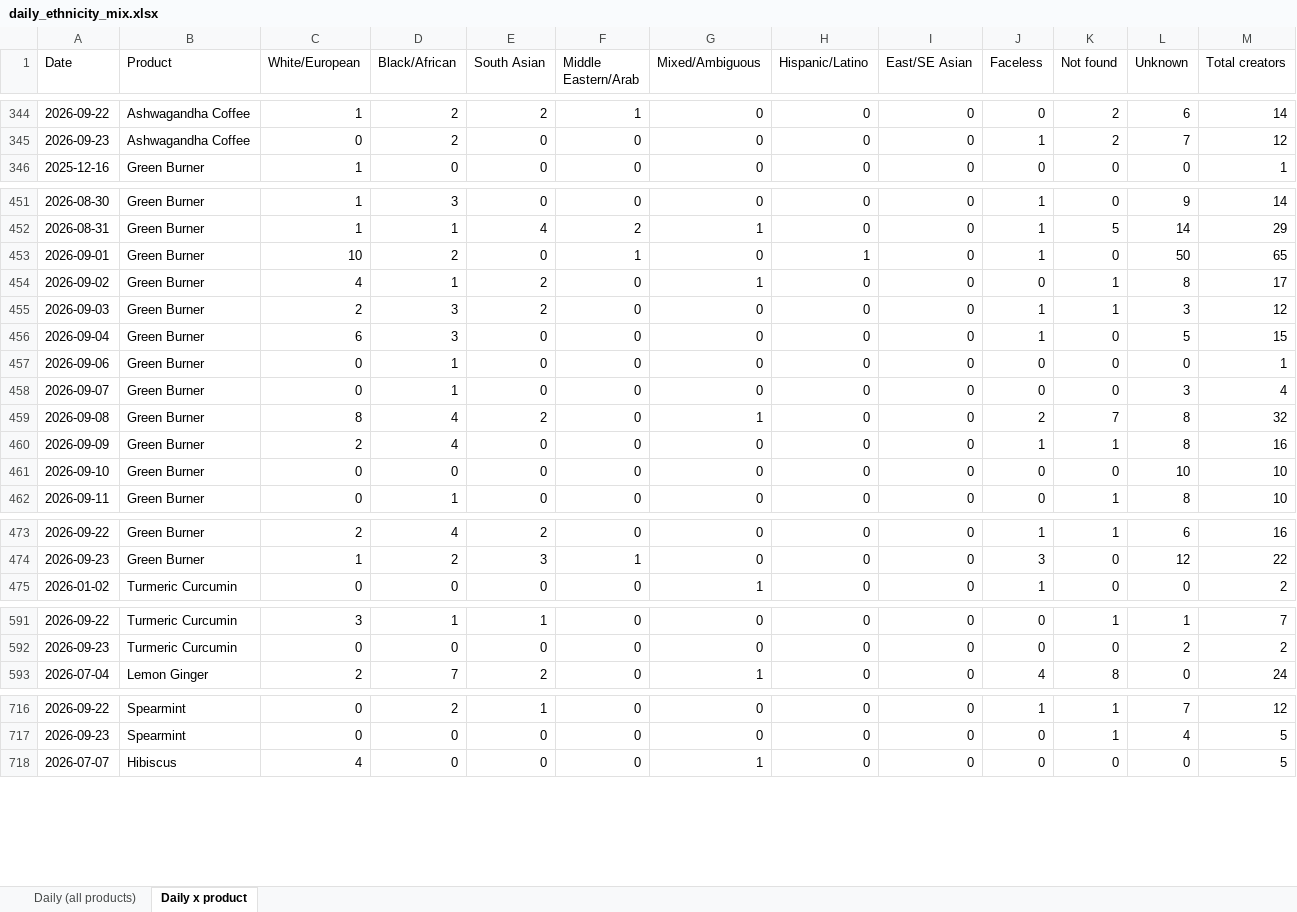
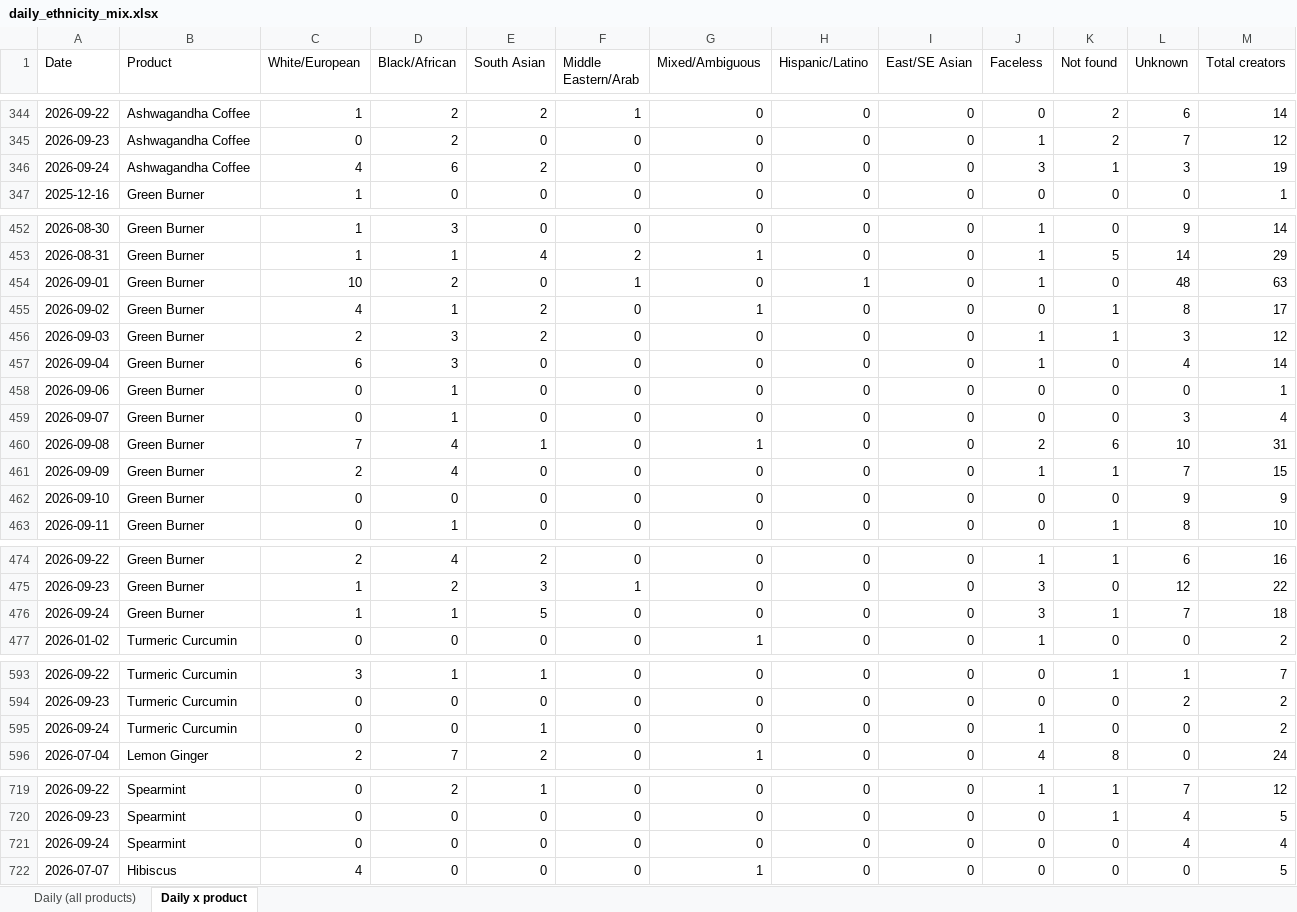
Before and after one commit to aviralgarg-commits/vahdam-sampling-dashboard, an Excel workbook: daily_ethnicity_mix.xlsx, sheet Daily x product, drawn as a sheet; only a part is shown, gaps mark what is left out; values as stored, in another font and other column widths than the file's, no borders; addresses are those after the commit; the diff covers the shown part only; the diff names each change by its address in the sheet, - before the commit and + after, or states it on an @@ line.

```diff
--- a/daily_ethnicity_mix.xlsx (sheet Daily x product)
+++ b/daily_ethnicity_mix.xlsx (sheet Daily x product)
+row 346: 2026-09-24 | Ashwagandha Coffee | 4 | 6 | 2 | 0 | 0 | 0 | 0 | 3 | 1 | 3 | 19
-L454 (Unknown): 50
+L454 (Unknown): 48
-M454 (Total creators): 65
+M454 (Total creators): 63
-L457 (Unknown): 5
+L457 (Unknown): 4
-M457 (Total creators): 15
+M457 (Total creators): 14
-C460 (White/European): 8
+C460 (White/European): 7
-E460 (South Asian): 2
+E460 (South Asian): 1
-K460 (Not found): 7
+K460 (Not found): 6
-L460 (Unknown): 8
+L460 (Unknown): 10
-M460 (Total creators): 32
+M460 (Total creators): 31
-L461 (Unknown): 8
+L461 (Unknown): 7
-M461 (Total creators): 16
+M461 (Total creators): 15
-L462 (Unknown): 10
+L462 (Unknown): 9
-M462 (Total creators): 10
+M462 (Total creators): 9
+row 476: 2026-09-24 | Green Burner | 1 | 1 | 5 | 0 | 0 | 0 | 0 | 3 | 1 | 7 | 18
+row 595: 2026-09-24 | Turmeric Curcumin | 0 | 0 | 1 | 0 | 0 | 0 | 0 | 1 | 0 | 0 | 2
+row 721: 2026-09-24 | Spearmint | 0 | 0 | 0 | 0 | 0 | 0 | 0 | 0 | 0 | 4 | 4
```
Also changed, not shown: 3 added rows and 3 edited cells elsewhere in this sheet, sheet Daily (all products), chase_list.xlsx, creator_monthly_video_gmv.xlsx, 15 other files.
